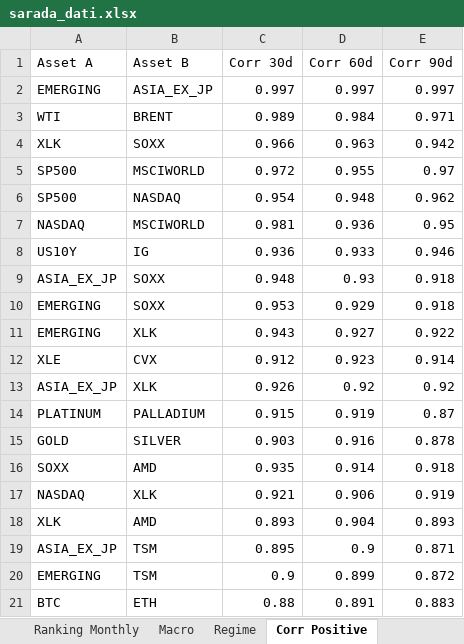
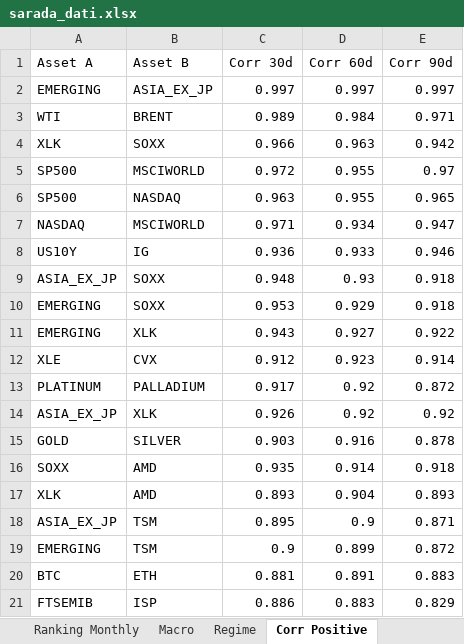
Before and after one commit to giapal96-star/jennifer-trading-dashbord, an Excel workbook: docs/sarada_dati.xlsx, sheet Corr Positive, drawn as a sheet; values as stored, in another font and other column widths than the file's, no borders; removed rows and columns are numbered as before the commit, all else as after; the diff names each change by its address in the sheet, - before the commit and + after, or states it on an @@ line.

```diff
--- a/docs/sarada_dati.xlsx (sheet Corr Positive)
+++ b/docs/sarada_dati.xlsx (sheet Corr Positive)
-row 6: SP500 | NASDAQ | 0.954 | 0.948 | 0.962
-row 7: NASDAQ | MSCIWORLD | 0.981 | 0.936 | 0.95
+row 6: SP500 | NASDAQ | 0.963 | 0.955 | 0.965
+row 7: NASDAQ | MSCIWORLD | 0.971 | 0.934 | 0.947
+row 13: PLATINUM | PALLADIUM | 0.917 | 0.92 | 0.872
-row 14: PLATINUM | PALLADIUM | 0.915 | 0.919 | 0.87
-row 17: NASDAQ | XLK | 0.921 | 0.906 | 0.919
-C20 (Corr 30d): 0.88
+C20 (Corr 30d): 0.881
+row 21: FTSEMIB | ISP | 0.886 | 0.883 | 0.829
```
Also changed, not shown: sheet Ranking Daily, sheet Ranking Weekly, sheet Ranking Monthly, sheet Corr Negative, sheet Macro, sheet Regime, 2 other files.
